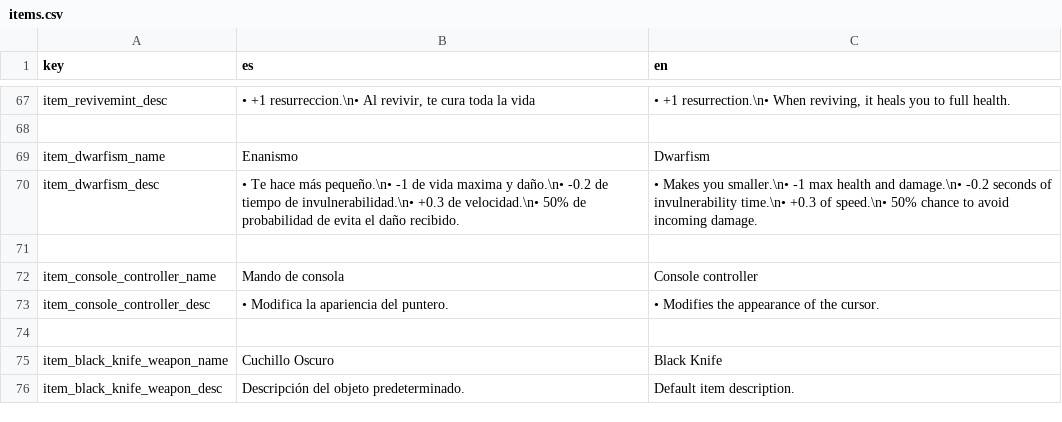
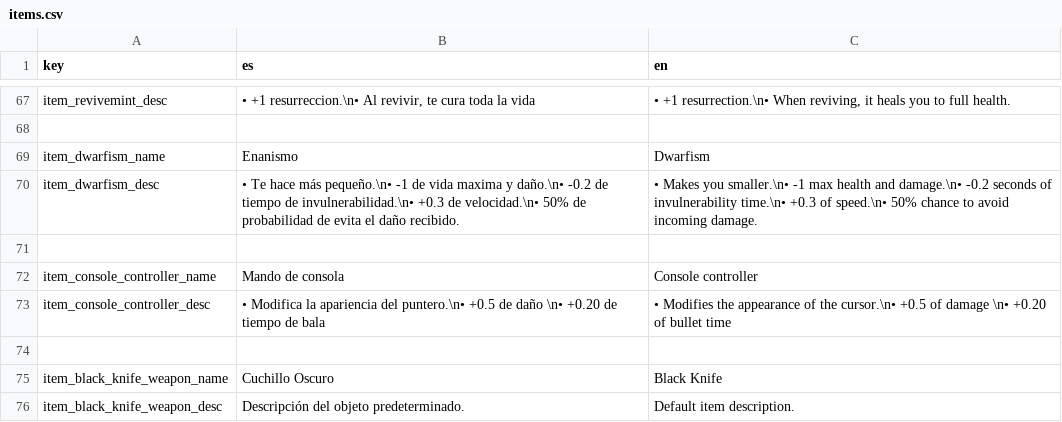
Before and after one commit to QuickHumilde/Alien-51-Escape-Mission, a CSV file: translations/items/items.csv, drawn as a sheet; only a part is shown, gaps mark what is left out.

Commit message:
Mejora error laser, nuevo enemigo, nueva recompensa al derrotar a un boss y mejora de items

```diff
--- a/translations/items/items.csv
+++ b/translations/items/items.csv
@@ -72,3 +72,3 @@ item_dwarfism_desc,"• Te hace más pequeño.\n• -1 de vida maxima y daño.\n
 item_console_controller_name,"Mando de consola","Console controller"
-item_console_controller_desc,"• Modifica la apariencia del puntero.","• Modifies the appearance of the cursor."
+item_console_controller_desc,"• Modifica la apariencia del puntero.\n• +0.5 de daño \n• +0.20 de tiempo de bala","• Modifies the appearance of the cursor.\n• +0.5 of damage \n• +0.20 of bullet time"
 
```
Also changed, not shown: 23 other files.
